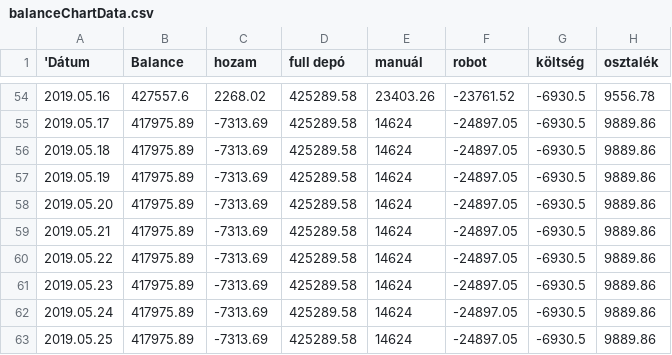
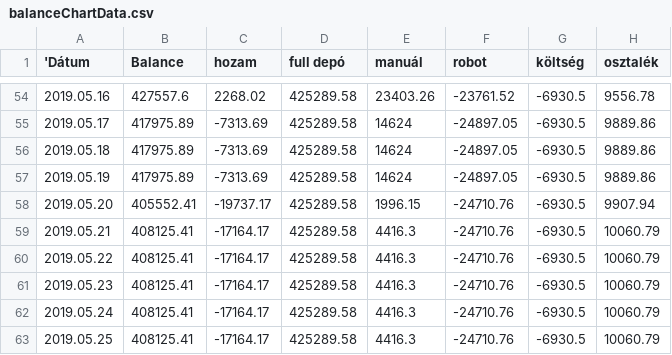
Before and after one commit to Nyolczas/Trade, a CSV file: WebStatement1905/csv/balanceChartData.csv, drawn as a sheet; only a part is shown, gaps mark what is left out.

```diff
--- a/WebStatement1905/csv/balanceChartData.csv
+++ b/WebStatement1905/csv/balanceChartData.csv
@@ -57,7 +57,7 @@
 "2019.05.19",417975.89,-7313.69,425289.58,14624,-24897.05,-6930.5,9889.86
-"2019.05.20",417975.89,-7313.69,425289.58,14624,-24897.05,-6930.5,9889.86
-"2019.05.21",417975.89,-7313.69,425289.58,14624,-24897.05,-6930.5,9889.86
-"2019.05.22",417975.89,-7313.69,425289.58,14624,-24897.05,-6930.5,9889.86
-"2019.05.23",417975.89,-7313.69,425289.58,14624,-24897.05,-6930.5,9889.86
-"2019.05.24",417975.89,-7313.69,425289.58,14624,-24897.05,-6930.5,9889.86
-"2019.05.25",417975.89,-7313.69,425289.58,14624,-24897.05,-6930.5,9889.86
+"2019.05.20",405552.41,-19737.17,425289.58,1996.15,-24710.76,-6930.5,9907.94
+"2019.05.21",408125.41,-17164.17,425289.58,4416.3,-24710.76,-6930.5,10060.79
+"2019.05.22",408125.41,-17164.17,425289.58,4416.3,-24710.76,-6930.5,10060.79
+"2019.05.23",408125.41,-17164.17,425289.58,4416.3,-24710.76,-6930.5,10060.79
+"2019.05.24",408125.41,-17164.17,425289.58,4416.3,-24710.76,-6930.5,10060.79
+"2019.05.25",408125.41,-17164.17,425289.58,4416.3,-24710.76,-6930.5,10060.79
```
Also changed, not shown: WebStatement1905/mt4data/FullHistory_27019217.csv, 5 other files.
